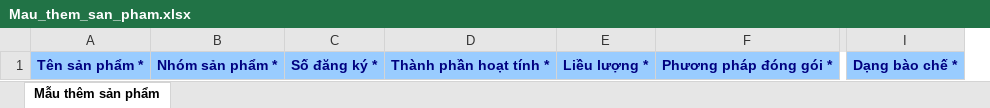
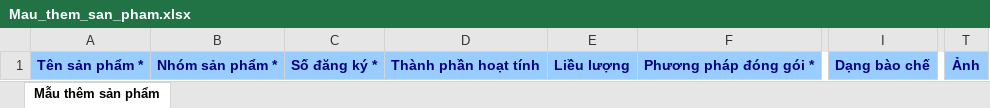
Before and after one commit to V-V-Ha/pharmacy-management-be, an Excel workbook: Mau_them_san_pham.xlsx, sheet Mẫu thêm sản phẩm, drawn as a sheet; only a part is shown, gaps mark what is left out; values as stored, in another font and other column widths than the file's, no borders; removed rows and columns are numbered as before the commit, all else as after; the diff names each change by its address in the sheet, - before the commit and + after, or states it on an @@ line.

```diff
--- a/Mau_them_san_pham.xlsx (sheet Mẫu thêm sản phẩm)
+++ b/Mau_them_san_pham.xlsx (sheet Mẫu thêm sản phẩm)
-column D, row 1: Thành phần hoạt tính *
-column E, row 1: Liều lượng *
+column D, row 1: Thành phần hoạt tính
+column E, row 1: Liều lượng
-column I, row 1: Dạng bào chế *
+column I, row 1: Dạng bào chế
+column T, row 1: Ảnh
```
Also changed, not shown: 2 other files.
